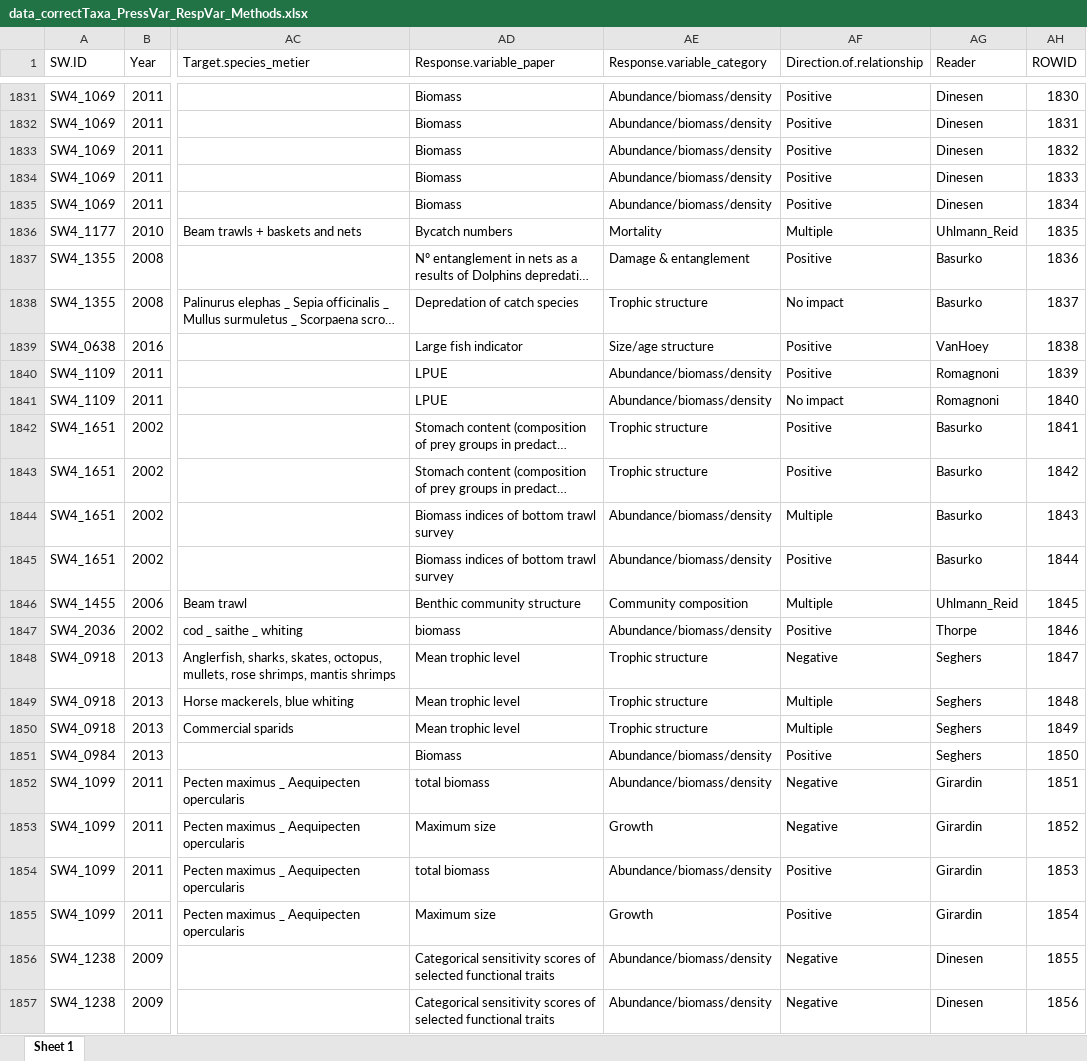
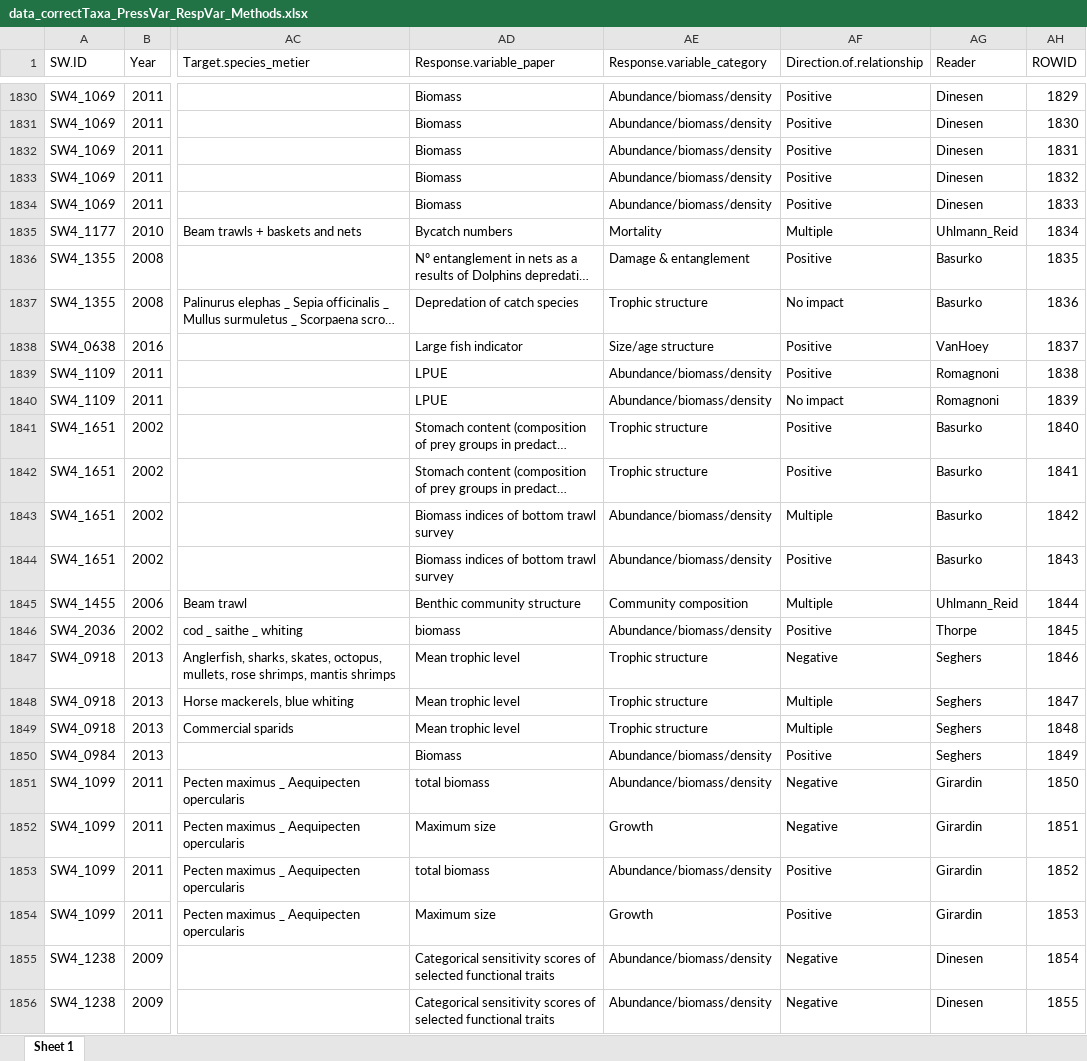
Before and after one commit to ices-tools-dev/SEAwise, an Excel workbook: Systematic Reviews/Analysis Task 4.1/Routput/data_correctTaxa_PressVar_RespVar_Methods.xlsx, sheet Sheet 1, drawn as a sheet; only a part is shown, gaps mark what is left out; long unchanged cells end in …; values as stored, in another font and other column widths than the file's, no borders; addresses are those after the commit; the diff covers the shown part only; the diff names each change by its address in the sheet, - before the commit and + after, or states it on an @@ line.

```diff
--- a/Systematic Reviews/Analysis Task 4.1/Routput/data_correctTaxa_PressVar_RespVar_Methods.xlsx (sheet Sheet 1)
+++ b/Systematic Reviews/Analysis Task 4.1/Routput/data_correctTaxa_PressVar_RespVar_Methods.xlsx (sheet Sheet 1)
-AH1830 (ROWID): 1830
+AH1830 (ROWID): 1829
-AH1831 (ROWID): 1831
+AH1831 (ROWID): 1830
-AH1832 (ROWID): 1832
+AH1832 (ROWID): 1831
-AH1833 (ROWID): 1833
+AH1833 (ROWID): 1832
-AH1834 (ROWID): 1834
+AH1834 (ROWID): 1833
-AH1835 (ROWID): 1835
+AH1835 (ROWID): 1834
-AH1836 (ROWID): 1836
+AH1836 (ROWID): 1835
-AH1837 (ROWID): 1837
+AH1837 (ROWID): 1836
-AH1838 (ROWID): 1838
+AH1838 (ROWID): 1837
-AH1839 (ROWID): 1839
+AH1839 (ROWID): 1838
-AH1840 (ROWID): 1840
+AH1840 (ROWID): 1839
-AH1841 (ROWID): 1841
+AH1841 (ROWID): 1840
-AH1842 (ROWID): 1842
+AH1842 (ROWID): 1841
-AH1843 (ROWID): 1843
+AH1843 (ROWID): 1842
-AH1844 (ROWID): 1844
+AH1844 (ROWID): 1843
-AH1845 (ROWID): 1845
+AH1845 (ROWID): 1844
-AH1846 (ROWID): 1846
+AH1846 (ROWID): 1845
-AH1847 (ROWID): 1847
+AH1847 (ROWID): 1846
-AH1848 (ROWID): 1848
+AH1848 (ROWID): 1847
-AH1849 (ROWID): 1849
+AH1849 (ROWID): 1848
-AH1850 (ROWID): 1850
+AH1850 (ROWID): 1849
-AH1851 (ROWID): 1851
+AH1851 (ROWID): 1850
-AH1852 (ROWID): 1852
+AH1852 (ROWID): 1851
-AH1853 (ROWID): 1853
+AH1853 (ROWID): 1852
-AH1854 (ROWID): 1854
+AH1854 (ROWID): 1853
-AH1855 (ROWID): 1855
+AH1855 (ROWID): 1854
-AH1856 (ROWID): 1856
+AH1856 (ROWID): 1855
```
Also changed, not shown: 1 removed row and 46 edited cells elsewhere in this sheet, Systematic Reviews/Analysis Task 4.1/Routput/Manuscript/bycatch case study/bycatch case study dataset.xlsx, Systematic Reviews/Analysis Task 4.1/Routput/data_AllScreened_correctTaxa_PressVar_RespVar.xlsx, 40 other files.
